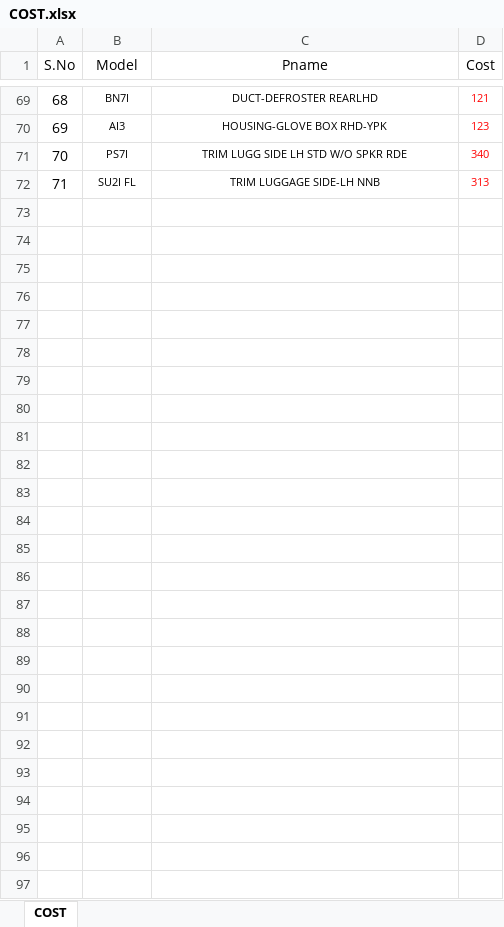
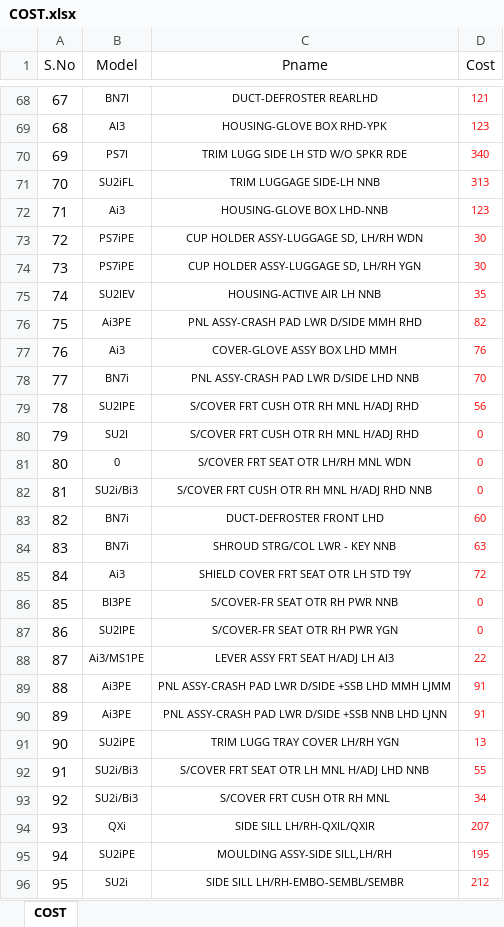
Before and after one commit to Dhamo2005/TOPRUN, an Excel workbook: COST.xlsx, sheet COST, drawn as a sheet; only a part is shown, gaps mark what is left out; values as stored, in another font and other column widths than the file's, no borders; table styles not drawn; addresses are those after the commit; the diff covers the shown part only; the diff names each change by its address in the sheet, - before the commit and + after, or states it on an @@ line.

```diff
--- a/COST.xlsx (sheet COST)
+++ b/COST.xlsx (sheet COST)
@@ column A (S.No) renumbered between rows 56 and 71 @@
-B71 (Model): SU2I FL
+B71 (Model): SU2iFL
+row 72: 71 | Ai3 | HOUSING-GLOVE BOX LHD-NNB | 123
+row 73: 72 | PS7iPE | CUP HOLDER ASSY-LUGGAGE SD, LH/RH WDN | 30
+row 74: 73 | PS7iPE | CUP HOLDER ASSY-LUGGAGE SD, LH/RH YGN | 30
+row 75: 74 | SU2IEV | HOUSING-ACTIVE AIR LH NNB | 35
+row 76: 75 | Ai3PE | PNL ASSY-CRASH PAD LWR D/SIDE MMH RHD | 82
+row 77: 76 | Ai3 | COVER-GLOVE ASSY BOX LHD MMH | 76
+row 78: 77 | BN7i | PNL ASSY-CRASH PAD LWR D/SIDE LHD NNB | 70
+row 79: 78 | SU2IPE | S/COVER FRT CUSH OTR RH MNL H/ADJ RHD | 56
+row 80: 79 | SU2I | S/COVER FRT CUSH OTR RH MNL H/ADJ RHD | 0
+row 81: 80 | 0 | S/COVER FRT SEAT OTR LH/RH MNL WDN | 0
+row 82: 81 | SU2i/Bi3 | S/COVER FRT CUSH OTR RH MNL H/ADJ RHD NNB | 0
+row 83: 82 | BN7i | DUCT-DEFROSTER FRONT LHD | 60
+row 84: 83 | BN7i | SHROUD STRG/COL LWR - KEY NNB | 63
+row 85: 84 | Ai3 | SHIELD COVER FRT SEAT OTR LH STD T9Y | 72
+row 86: 85 | BI3PE | S/COVER-FR SEAT OTR RH PWR NNB | 0
+row 87: 86 | SU2IPE | S/COVER-FR SEAT OTR RH PWR YGN | 0
+row 88: 87 | Ai3/MS1PE | LEVER ASSY FRT SEAT H/ADJ LH AI3 | 22
+row 89: 88 | Ai3PE | PNL ASSY-CRASH PAD LWR D/SIDE +SSB LHD MMH LJMM | 91
+row 90: 89 | Ai3PE | PNL ASSY-CRASH PAD LWR D/SIDE +SSB NNB LHD LJNN | 91
+row 91: 90 | SU2iPE | TRIM LUGG TRAY COVER LH/RH YGN | 13
+row 92: 91 | SU2i/Bi3 | S/COVER FRT SEAT OTR LH MNL H/ADJ LHD NNB | 55
+row 93: 92 | SU2i/Bi3 | S/COVER FRT CUSH OTR RH MNL | 34
+row 94: 93 | QXi | SIDE SILL LH/RH-QXIL/QXIR | 207
+row 95: 94 | SU2iPE | MOULDING ASSY-SIDE SILL,LH/RH | 195
+row 96: 95 | SU2i | SIDE SILL LH/RH-EMBO-SEMBL/SEMBR | 212
```
Also changed, not shown: 1 removed row and 7 edited cells elsewhere in this sheet, Morning meeting report.xlsm.
